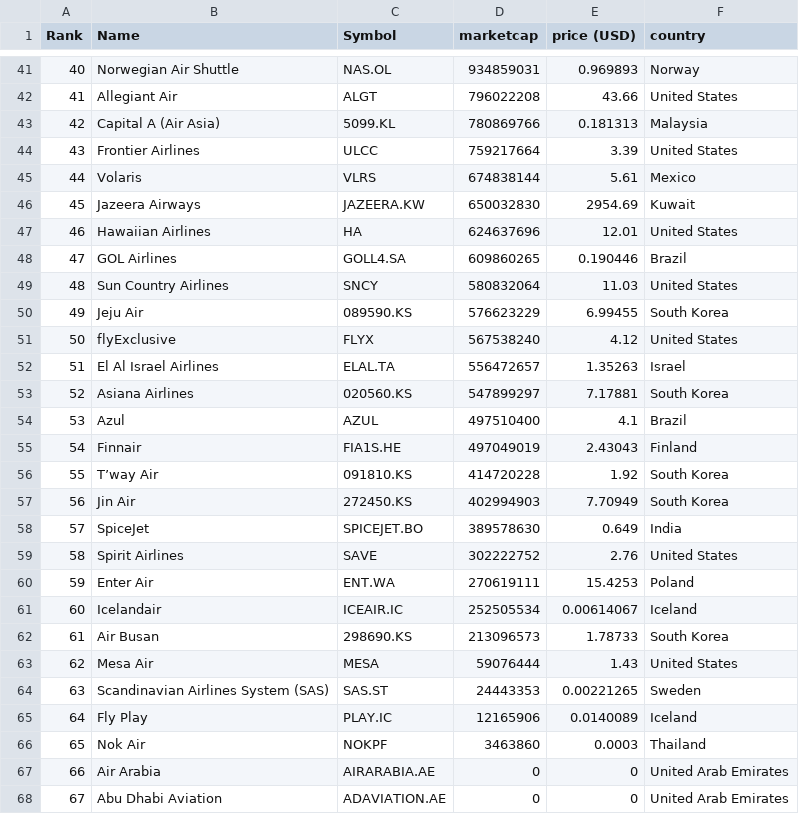
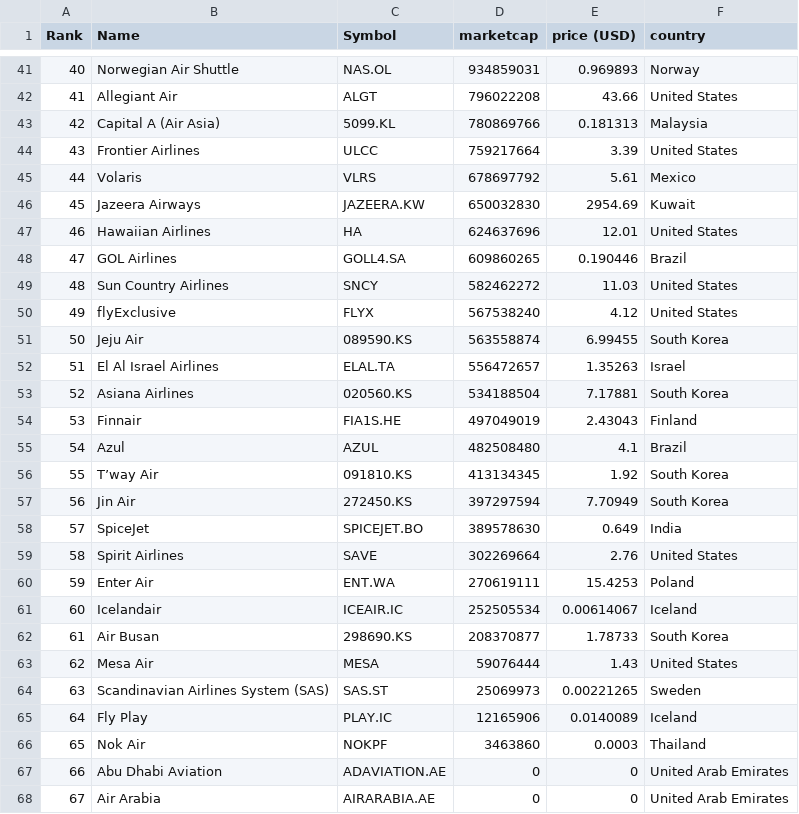
Before and after one commit to keops2004/merida-june-6-2024, a CSV file: companies-all.csv, drawn as a sheet; only a part is shown, gaps mark what is left out; the diff covers the shown part only.

```diff
--- a/companies-all.csv
+++ b/companies-all.csv
@@ -44,3 +44,3 @@
 "43","Frontier Airlines","ULCC","759217664","3.39","United States"
-"44","Volaris","VLRS","674838144","5.61","Mexico"
+"44","Volaris","VLRS","678697792","5.61","Mexico"
 "45","Jazeera Airways","JAZEERA.KW","650032830","2954.69","Kuwait"
@@ -48,21 +48,21 @@
 "47","GOL Airlines","GOLL4.SA","609860265","0.190446","Brazil"
-"48","Sun Country Airlines","SNCY","580832064","11.03","United States"
-"49","Jeju Air","089590.KS","576623229","6.99455","South Korea"
-"50","flyExclusive","FLYX","567538240","4.12","United States"
+"48","Sun Country Airlines","SNCY","582462272","11.03","United States"
+"49","flyExclusive","FLYX","567538240","4.12","United States"
+"50","Jeju Air","089590.KS","563558874","6.99455","South Korea"
 "51","El Al Israel Airlines","ELAL.TA","556472657","1.35263","Israel"
-"52","Asiana Airlines","020560.KS","547899297","7.17881","South Korea"
-"53","Azul","AZUL","497510400","4.1","Brazil"
-"54","Finnair","FIA1S.HE","497049019","2.43043","Finland"
-"55","T’way Air","091810.KS","414720228","1.92","South Korea"
-"56","Jin Air","272450.KS","402994903","7.70949","South Korea"
+"52","Asiana Airlines","020560.KS","534188504","7.17881","South Korea"
+"53","Finnair","FIA1S.HE","497049019","2.43043","Finland"
+"54","Azul","AZUL","482508480","4.1","Brazil"
+"55","T’way Air","091810.KS","413134345","1.92","South Korea"
+"56","Jin Air","272450.KS","397297594","7.70949","South Korea"
 "57","SpiceJet","SPICEJET.BO","389578630","0.649","India"
-"58","Spirit Airlines","SAVE","302222752","2.76","United States"
+"58","Spirit Airlines","SAVE","302269664","2.76","United States"
 "59","Enter Air","ENT.WA","270619111","15.4253","Poland"
 "60","Icelandair","ICEAIR.IC","252505534","0.00614067","Iceland"
-"61","Air Busan","298690.KS","213096573","1.78733","South Korea"
+"61","Air Busan","298690.KS","208370877","1.78733","South Korea"
 "62","Mesa Air","MESA","59076444","1.43","United States"
-"63","Scandinavian Airlines System (SAS)","SAS.ST","24443353","0.00221265","Sweden"
+"63","Scandinavian Airlines System (SAS)","SAS.ST","25069973","0.00221265","Sweden"
 "64","Fly Play","PLAY.IC","12165906","0.0140089","Iceland"
 "65","Nok Air","NOKPF","3463860","0.0003","Thailand"
-"66","Air Arabia","AIRARABIA.AE","0","0","United Arab Emirates"
-"67","Abu Dhabi Aviation","ADAVIATION.AE","0","0","United Arab Emirates"
+"66","Abu Dhabi Aviation","ADAVIATION.AE","0","0","United Arab Emirates"
+"67","Air Arabia","AIRARABIA.AE","0","0","United Arab Emirates"
```
Also changed, not shown: 2 added rows, 2 removed rows and 8 edited cells elsewhere in this file, 1 other file.
